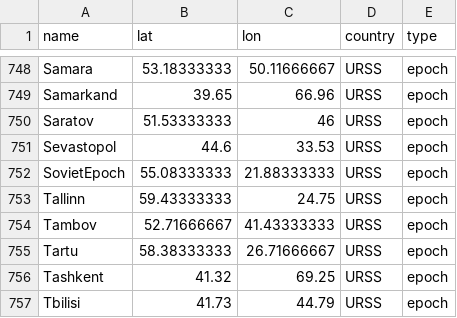
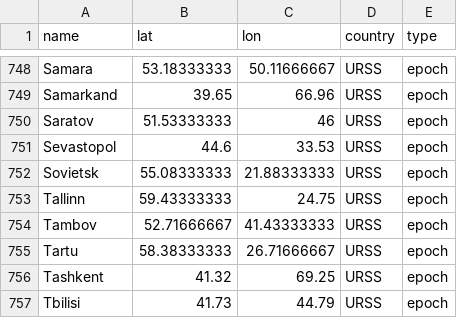
Before and after one commit to rmurcioUCL/RankDiversity, a CSV file: maps/cities_coord_type.csv, drawn as a sheet; only a part is shown, gaps mark what is left out; the diff covers the shown part only.

Commit message:
fix sovietsk name and kaunas coords

```diff
--- a/maps/cities_coord_type.csv
+++ b/maps/cities_coord_type.csv
@@ -751,3 +751,3 @@ Saratov;51.53333333;46;URSS;epoch
 Sevastopol;44.6;33.53;URSS;epoch
-SovietEpoch;55.08333333;21.88333333;URSS;epoch
+Sovietsk;55.08333333;21.88333333;URSS;epoch
 Tallinn;59.43333333;24.75;URSS;epoch
```
Also changed, not shown: 1 added row, 1 removed row and 4 edited cells elsewhere in this file, 3 other files.
